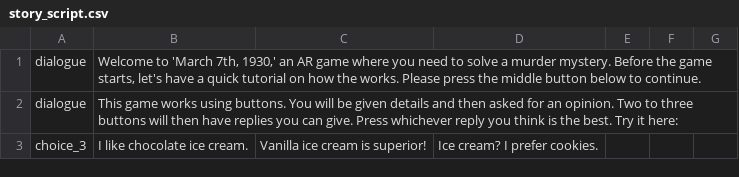
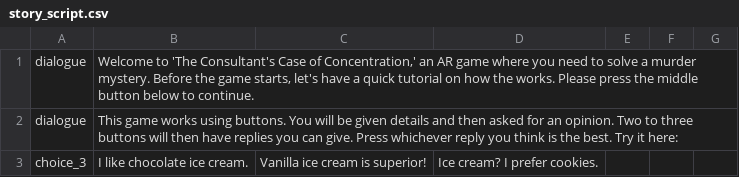
Before and after one commit to atnguyen01/BCI-GAME, a CSV file: Assets/StreamingAssets/story_script.csv, drawn as a sheet; only a part is shown.

Commit message:
changed game title in row 1 of csv

```diff
--- a/Assets/StreamingAssets/story_script.csv
+++ b/Assets/StreamingAssets/story_script.csv
@@ -1,2 +1,2 @@
-dialogue;Welcome to 'March 7th, 1930,' an AR game where you need to solve a murder mystery. Before the game starts, let's have a quick tutorial on how the works. Please press the middle button below to continue.;;;;;
+dialogue;Welcome to 'The Consultant's Case of Concentration,' an AR game where you need to solve a murder mystery. Before the game starts, let's have a quick tutorial on how the works. Please press the middle button below to continue.;;;;;
 dialogue;This game works using buttons. You will be given details and then asked for an opinion. Two to three buttons will then have replies you can give. Press whichever reply you think is the best. Try it here:;;;;;
```
